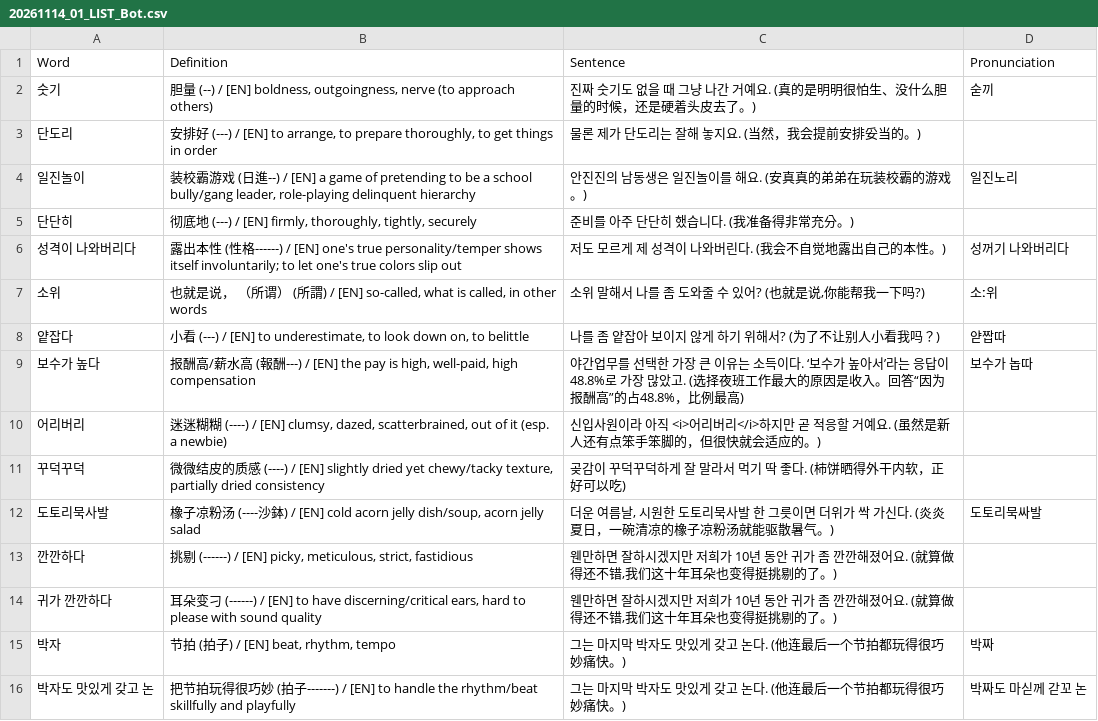
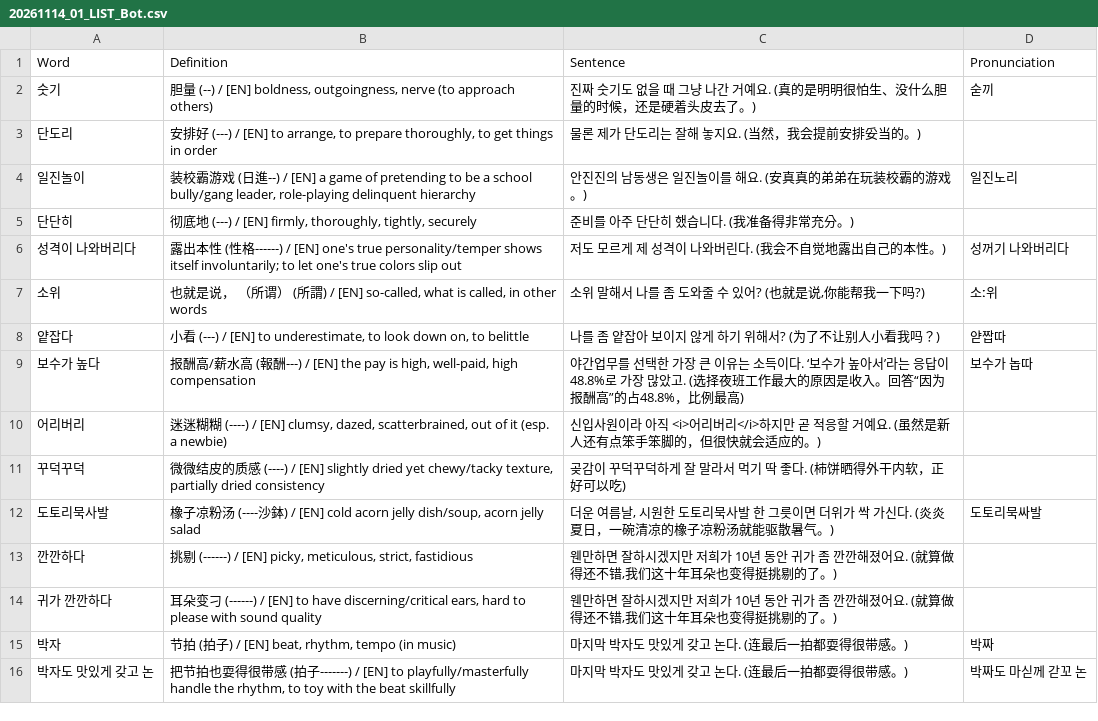
Before and after one commit to sinhong96/Korean-FlashCard-Web, a CSV file: vocablist_csv/20261114_01_LIST_Bot.csv, drawn as a sheet.

Commit message:
Bot: new session with 15 word(s)

```diff
--- a/vocablist_csv/20261114_01_LIST_Bot.csv
+++ b/vocablist_csv/20261114_01_LIST_Bot.csv
@@ -14,3 +14,3 @@ Word,Definition,Sentence,Pronunciation
 귀가 깐깐하다,"耳朵变刁 (------) / [EN] to have discerning/critical ears, hard to please with sound quality","웬만하면 잘하시겠지만 저희가 10년 동안 귀가 좀 깐깐해졌어요. (就算做得还不错,我们这十年耳朵也变得挺挑剔的了。)",
-박자,"节拍 (拍子) / [EN] beat, rhythm, tempo",그는 마지막 박자도 맛있게 갖고 논다. (他连最后一个节拍都玩得很巧妙痛快。),박짜
-박자도 맛있게 갖고 논,把节拍玩得很巧妙 (拍子-------) / [EN] to handle the rhythm/beat skillfully and playfully,그는 마지막 박자도 맛있게 갖고 논다. (他连最后一个节拍都玩得很巧妙痛快。),박짜도 마싣께 갇꼬 논
+박자,"节拍 (拍子) / [EN] beat, rhythm, tempo (in music)",마지막 박자도 맛있게 갖고 논다. (连最后一拍都耍得很带感。),박짜
+박자도 맛있게 갖고 논,"把节拍也耍得很带感 (拍子-------) / [EN] to playfully/masterfully handle the rhythm, to toy with the beat skillfully",마지막 박자도 맛있게 갖고 논다. (连最后一拍都耍得很带感。),박짜도 마싣께 갇꼬 논
```
